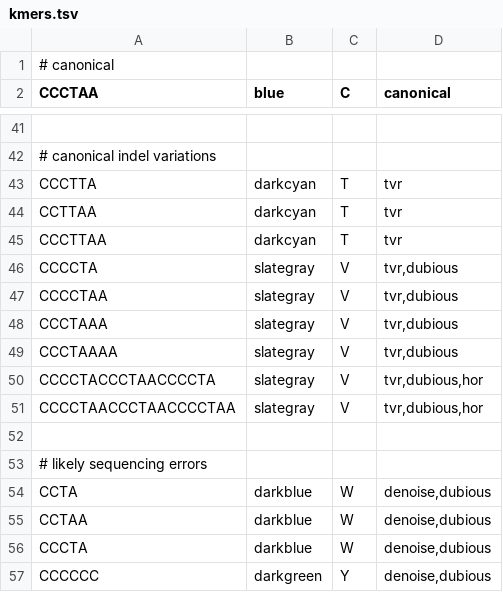
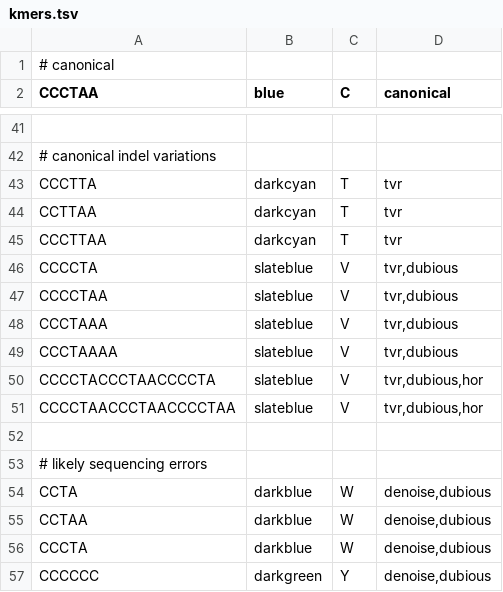
Before and after one commit to zstephens/telogator2, a TSV file: resources/kmers.tsv, drawn as a sheet; only a part is shown, gaps mark what is left out.

Commit message:
color tweak

```diff
--- a/resources/kmers.tsv
+++ b/resources/kmers.tsv
@@ -45,8 +45,8 @@ CCTTAA	darkcyan	T	tvr
 CCCTTAA	darkcyan	T	tvr
-CCCCTA	slategray	V	tvr,dubious
-CCCCTAA	slategray	V	tvr,dubious
-CCCTAAA	slategray	V	tvr,dubious
-CCCTAAAA	slategray	V	tvr,dubious
-CCCCTACCCTAACCCCTA	slategray	V	tvr,dubious,hor
-CCCCTAACCCTAACCCCTAA	slategray	V	tvr,dubious,hor
+CCCCTA	slateblue	V	tvr,dubious
+CCCCTAA	slateblue	V	tvr,dubious
+CCCTAAA	slateblue	V	tvr,dubious
+CCCTAAAA	slateblue	V	tvr,dubious
+CCCCTACCCTAACCCCTA	slateblue	V	tvr,dubious,hor
+CCCCTAACCCTAACCCCTAA	slateblue	V	tvr,dubious,hor
 
```
